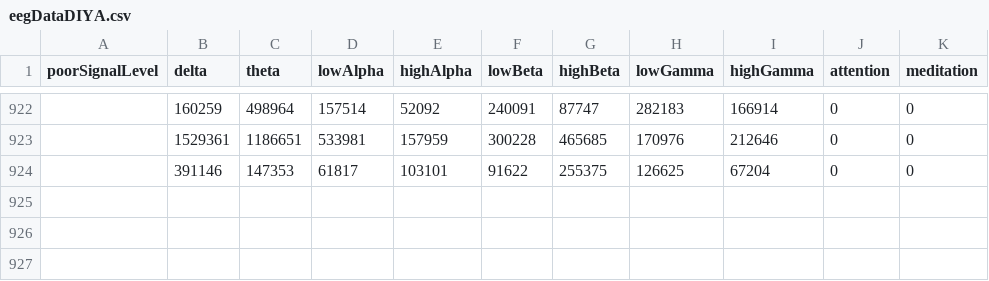
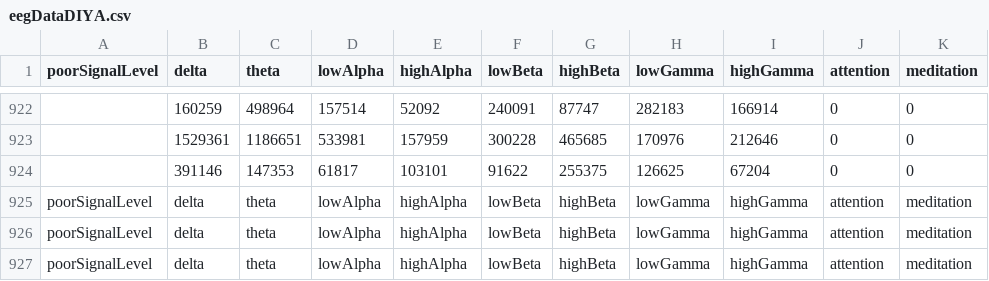
Before and after one commit to ChiragBellara/BrainKey, a CSV file: BrainKeyBoardDesktopApp/eegDataDIYA.csv, drawn as a sheet; only a part is shown, gaps mark what is left out; the diff names each change by its address in the sheet, - before the commit and + after, or states it on an @@ line.

Commit message:
Add list

```diff
--- a/BrainKeyBoardDesktopApp/eegDataDIYA.csv
+++ b/BrainKeyBoardDesktopApp/eegDataDIYA.csv
+row 925: poorSignalLevel | delta | theta | lowAlpha | highAlpha | lowBeta | highBeta | lowGamma | highGamma | attention | meditation
+row 926: poorSignalLevel | delta | theta | lowAlpha | highAlpha | lowBeta | highBeta | lowGamma | highGamma | attention | meditation
+row 927: poorSignalLevel | delta | theta | lowAlpha | highAlpha | lowBeta | highBeta | lowGamma | highGamma | attention | meditation
```
Also changed, not shown: 5 other files.
